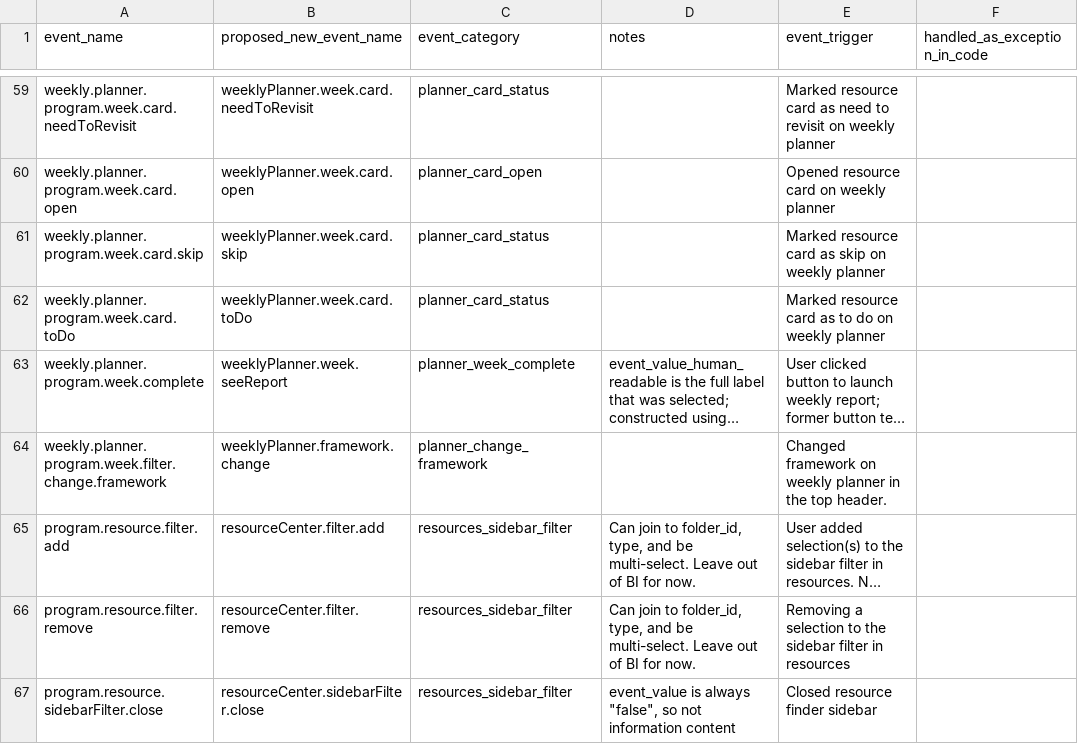
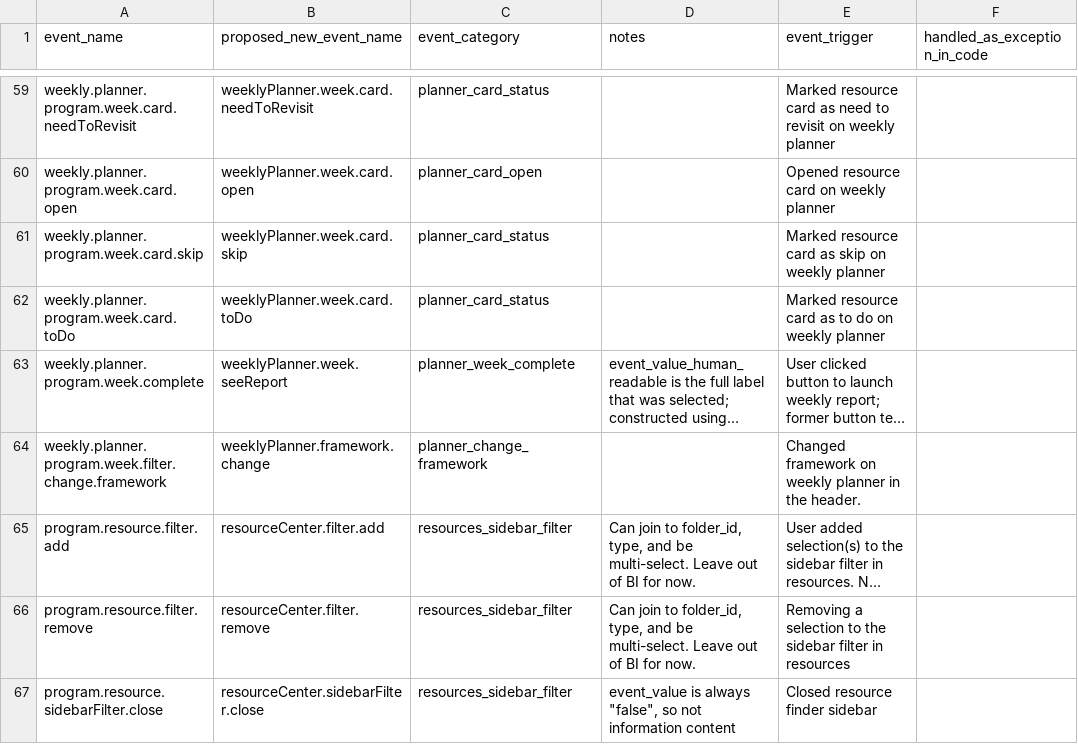
Before and after one commit to devin-wixon/product_analytics_dbt, a CSV file: seeds/seed_event_log_metadata.csv, drawn as a sheet; only a part is shown, gaps mark what is left out; long unchanged cells end in …; the diff names each change by its address in the sheet, - before the commit and + after, or states it on an @@ line.

Commit message:
clarify header

```diff
--- a/seeds/seed_event_log_metadata.csv
+++ b/seeds/seed_event_log_metadata.csv
-E64 (event_trigger): …in the top header.
+E64 (event_trigger): …in the header.
```
